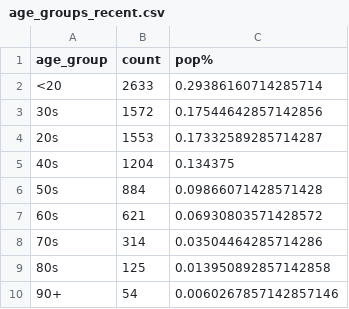
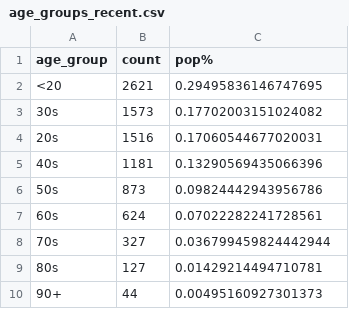
Before and after one commit to tamccullough/covon, a CSV file: datasets/2021/age_groups_recent.csv, drawn as a sheet.

```diff
--- a/datasets/2021/age_groups_recent.csv
+++ b/datasets/2021/age_groups_recent.csv
@@ -1,10 +1,10 @@
 age_group,count,pop%
-<20,2633,0.29386160714285714
-30s,1572,0.17544642857142856
-20s,1553,0.17332589285714287
-40s,1204,0.134375
-50s,884,0.09866071428571428
-60s,621,0.06930803571428572
-70s,314,0.03504464285714286
-80s,125,0.013950892857142858
-90+,54,0.0060267857142857146
+<20,2621,0.29495836146747695
+30s,1573,0.17702003151024082
+20s,1516,0.17060544677020031
+40s,1181,0.13290569435066396
+50s,873,0.09824442943956786
+60s,624,0.07022282241728561
+70s,327,0.036799459824442944
+80s,127,0.01429214494710781
+90+,44,0.00495160927301373
```
Also changed, not shown: datasets/2021/all_cases.csv, datasets/2021/fatal.csv, 7 other files.
